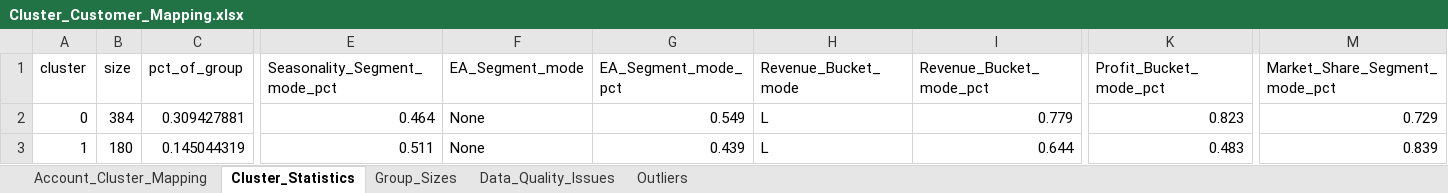
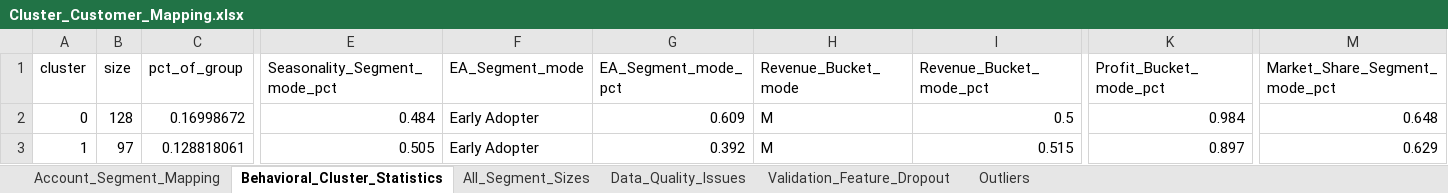
Before and after one commit to chirayum64/assignment, an Excel workbook: Cluster_Customer_Mapping.xlsx, sheet Behavioral_Cluster_Statistics, drawn as a sheet; only a part is shown, gaps mark what is left out; values as stored, in another font and other column widths than the file's, no borders; the diff covers the shown part only; the diff names each change by its address in the sheet, - before the commit and + after, or states it on an @@ line.

```diff
--- a/Cluster_Customer_Mapping.xlsx (sheet Behavioral_Cluster_Statistics)
+++ b/Cluster_Customer_Mapping.xlsx (sheet Behavioral_Cluster_Statistics)
-sheet tab: Account_Cluster_Mapping
+sheet tab: Account_Segment_Mapping
-sheet tab: Cluster_Statistics
+sheet tab: Behavioral_Cluster_Statistics
-sheet tab: Group_Sizes
+sheet tab: All_Segment_Sizes
+sheet tab: Validation_Feature_Dropout
-B2 (size): 384
+B2 (size): 128
-C2 (pct_of_group): 0.309427881
+C2 (pct_of_group): 0.16998672
-E2 (Seasonality_Segment_mode_pct): 0.464
+E2 (Seasonality_Segment_mode_pct): 0.484
-F2:F3 (EA_Segment_mode): None
+F2:F3 (EA_Segment_mode): Early Adopter
-G2 (EA_Segment_mode_pct): 0.549
+G2 (EA_Segment_mode_pct): 0.609
-H2:H3 (Revenue_Bucket_mode): L
+H2:H3 (Revenue_Bucket_mode): M
-I2 (Revenue_Bucket_mode_pct): 0.779
+I2 (Revenue_Bucket_mode_pct): 0.5
-K2 (Profit_Bucket_mode_pct): 0.823
+K2 (Profit_Bucket_mode_pct): 0.984
-M2 (Market_Share_Segment_mode_pct): 0.729
+M2 (Market_Share_Segment_mode_pct): 0.648
-B3 (size): 180
+B3 (size): 97
-C3 (pct_of_group): 0.145044319
+C3 (pct_of_group): 0.128818061
-E3 (Seasonality_Segment_mode_pct): 0.511
+E3 (Seasonality_Segment_mode_pct): 0.505
-G3 (EA_Segment_mode_pct): 0.439
+G3 (EA_Segment_mode_pct): 0.392
-I3 (Revenue_Bucket_mode_pct): 0.644
+I3 (Revenue_Bucket_mode_pct): 0.515
-K3 (Profit_Bucket_mode_pct): 0.483
+K3 (Profit_Bucket_mode_pct): 0.897
-M3 (Market_Share_Segment_mode_pct): 0.839
+M3 (Market_Share_Segment_mode_pct): 0.629
```
Also changed, not shown: 2 removed rows and 67 edited cells elsewhere in this sheet, sheet Outliers, sheet Account_Segment_Mapping, sheet All_Segment_Sizes, analysis/outputs/Cluster_Customer_Mapping.xlsx, 8 other files.
